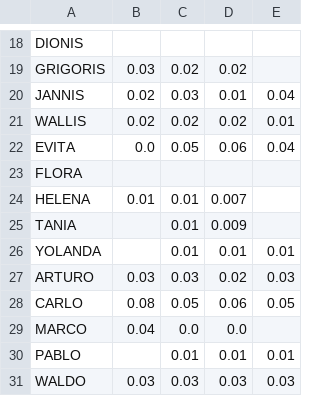
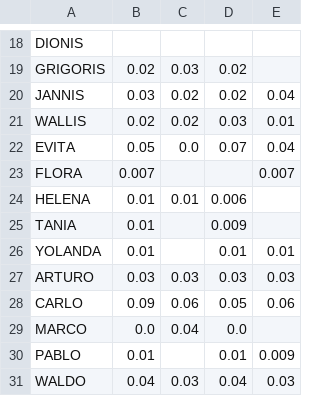
Before and after one commit to LishengSun/AutoML-2016-simulations-and-analyses, a CSV file: errorbars_pure_model_autosklearn_hp.csv, drawn as a sheet; only a part is shown, gaps mark what is left out; the diff covers the shown part only; the diff names each change by its address in the sheet, - before the commit and + after, or states it on an @@ line.

```diff
--- a/errorbars_pure_model_autosklearn_hp.csv
+++ b/errorbars_pure_model_autosklearn_hp.csv
-B19: 0.03
+B19: 0.02
-C19: 0.02
+C19: 0.03
-B20: 0.02
+B20: 0.03
-C20: 0.03
+C20: 0.02
-D20: 0.01
+D20: 0.02
-D21: 0.02
+D21: 0.03
-B22: 0.0
+B22: 0.05
-C22: 0.05
+C22: 0.0
-D22: 0.06
+D22: 0.07
-B23: (empty)
+B23: 0.007
-E23: (empty)
+E23: 0.007
-D24: 0.007
+D24: 0.006
-B25:B26: (empty)
+B25:B26: 0.01
-C25:C26: 0.01
+C25:C26: (empty)
-D27: 0.02
+D27: 0.03
-B28: 0.08
+B28: 0.09
-C28: 0.05
+C28: 0.06
-D28: 0.06
+D28: 0.05
-E28: 0.05
+E28: 0.06
-B29: 0.04
+B29: 0.0
-C29: 0.0
+C29: 0.04
-B30: (empty)
+B30: 0.01
-C30: 0.01
+C30: (empty)
-E30: 0.01
+E30: 0.009
-B31: 0.03
+B31: 0.04
-D31: 0.03
+D31: 0.04
```
Also changed, not shown: 1 added row, 1 removed row and 30 edited cells elsewhere in this file.
